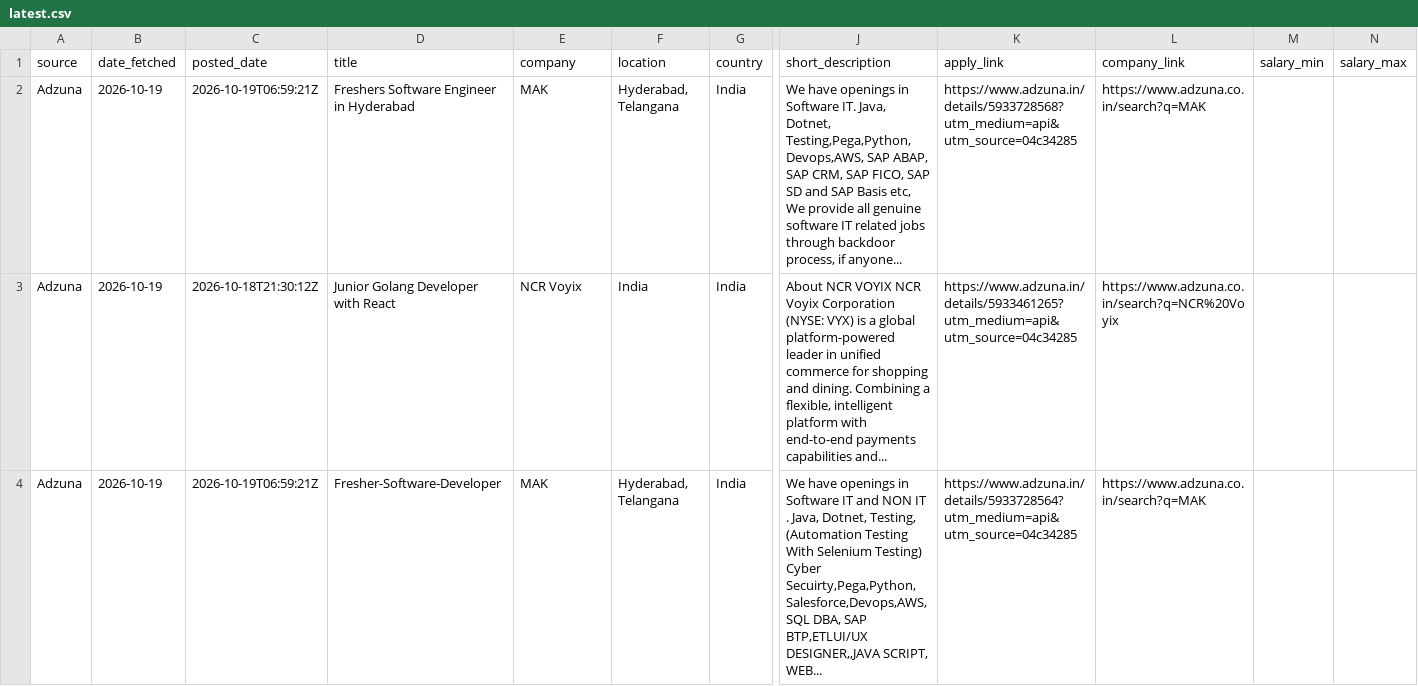
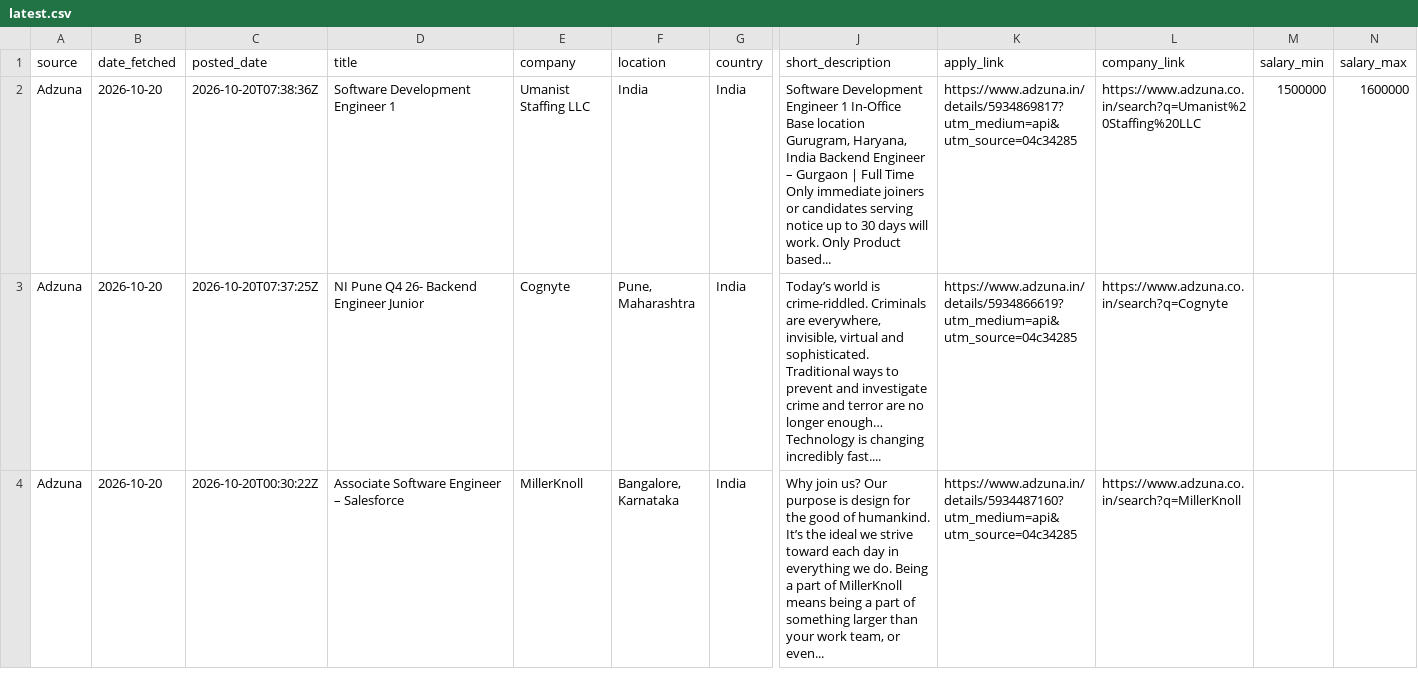
Before and after one commit to muhammedshibilm/job-scriber, a CSV file: data/latest.csv, drawn as a sheet; only a part is shown, gaps mark what is left out; the diff covers the shown part only; the diff names each change by its address in the sheet, - before the commit and + after, or states it on an @@ line.

```diff
--- a/data/latest.csv
+++ b/data/latest.csv
-B2:B4 (date_fetched): 2026-10-19
+B2:B4 (date_fetched): 2026-10-20
-C2 (posted_date): 2026-10-19T06:59:21Z
+C2 (posted_date): 2026-10-20T07:38:36Z
-D2 (title): Freshers Software Engineer in Hyderabad
+D2 (title): Software Development Engineer 1
-E2 (company): MAK
+E2 (company): Umanist Staffing LLC
-F2 (location): Hyderabad, Telangana
+F2 (location): India
-J2 (short_description): We have openings in Software IT. Java, Dotnet, Testing,Pega,Python, Devops,AWS, SAP ABAP, SAP CRM, SAP FICO, SAP SD and SAP Basis etc, We provide all genuine software IT related jobs through backdoor process, if anyone...
+J2 (short_description): Software Development Engineer 1 In-Office Base location Gurugram, Haryana, India Backend Engineer – Gurgaon | Full Time Only immediate joiners or candidates serving notice up to 30 days will work. Only Product based...
-K2 (apply_link): https://www.adzuna.in/details/5933728568?utm_medium=api&utm_source=04c34285
+K2 (apply_link): https://www.adzuna.in/details/5934869817?utm_medium=api&utm_source=04c34285
-L2 (company_link): https://www.adzuna.co.in/search?q=MAK
+L2 (company_link): https://www.adzuna.co.in/search?q=Umanist%20Staffing%20LLC
-M2 (salary_min): (empty)
+M2 (salary_min): 1500000
-N2 (salary_max): (empty)
+N2 (salary_max): 1600000
-C3 (posted_date): 2026-10-18T21:30:12Z
+C3 (posted_date): 2026-10-20T07:37:25Z
-D3 (title): Junior Golang Developer with React
+D3 (title): NI Pune Q4 26- Backend Engineer Junior
-E3 (company): NCR Voyix
+E3 (company): Cognyte
-F3 (location): India
+F3 (location): Pune, Maharashtra
-J3 (short_description): About NCR VOYIX NCR Voyix Corporation (NYSE: VYX) is a global platform-powered leader in unified commerce for shopping and dining. Combining a flexible, intelligent platform with end-to-end payments capabilities and...
+J3 (short_description): Today’s world is crime-riddled. Criminals are everywhere, invisible, virtual and sophisticated. Traditional ways to prevent and investigate crime and terror are no longer enough… Technology is changing incredibly fast....
-K3 (apply_link): https://www.adzuna.in/details/5933461265?utm_medium=api&utm_source=04c34285
+K3 (apply_link): https://www.adzuna.in/details/5934866619?utm_medium=api&utm_source=04c34285
-L3 (company_link): https://www.adzuna.co.in/search?q=NCR%20Voyix
+L3 (company_link): https://www.adzuna.co.in/search?q=Cognyte
-C4 (posted_date): 2026-10-19T06:59:21Z
+C4 (posted_date): 2026-10-20T00:30:22Z
-D4 (title): Fresher-Software-Developer
+D4 (title): Associate Software Engineer – Salesforce
-E4 (company): MAK
+E4 (company): MillerKnoll
-F4 (location): Hyderabad, Telangana
+F4 (location): Bangalore, Karnataka
-J4 (short_description): We have openings in Software IT and NON IT . Java, Dotnet, Testing, (Automation Testing With Selenium Testing) Cyber Secuirty,Pega,Python,Salesforce,Devops,AWS, SQL DBA, SAP BTP,ETLUI/UX DESIGNER,,JAVA SCRIPT, WEB...
+J4 (short_description): Why join us? Our purpose is design for the good of humankind. It’s the ideal we strive toward each day in everything we do. Being a part of MillerKnoll means being a part of something larger than your work team, or even...
-K4 (apply_link): https://www.adzuna.in/details/5933728564?utm_medium=api&utm_source=04c34285
+K4 (apply_link): https://www.adzuna.in/details/5934487160?utm_medium=api&utm_source=04c34285
-L4 (company_link): https://www.adzuna.co.in/search?q=MAK
+L4 (company_link): https://www.adzuna.co.in/search?q=MillerKnoll
```
Also changed, not shown: 1 added row and 21 edited cells elsewhere in this file, 3 other files.
